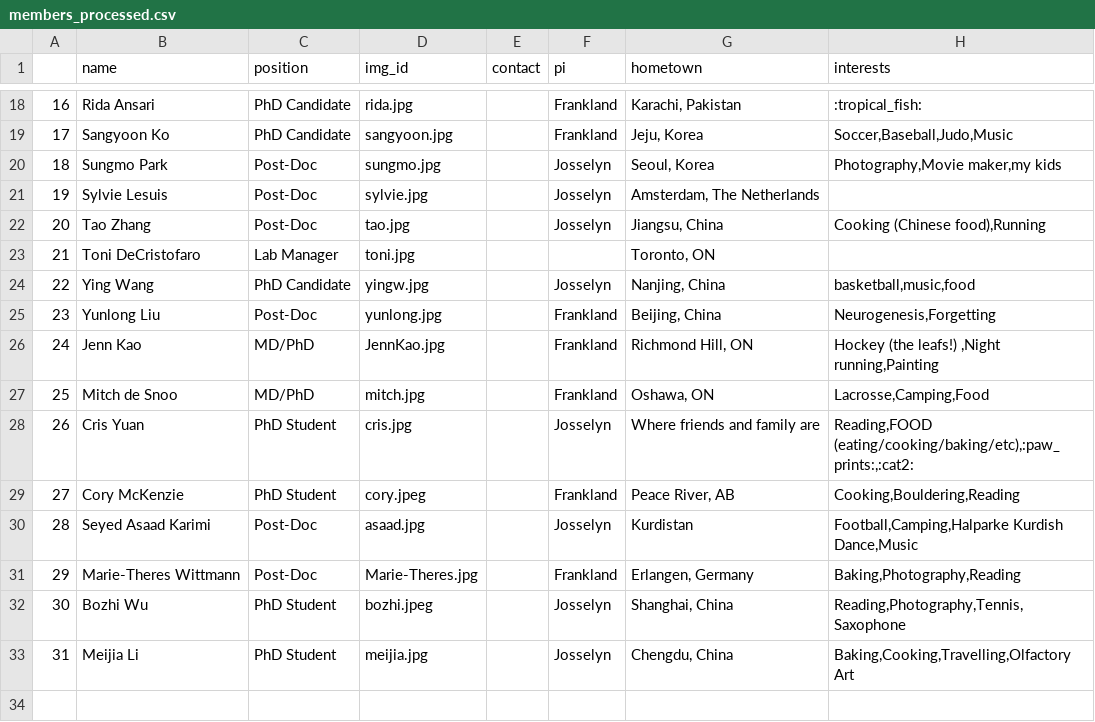
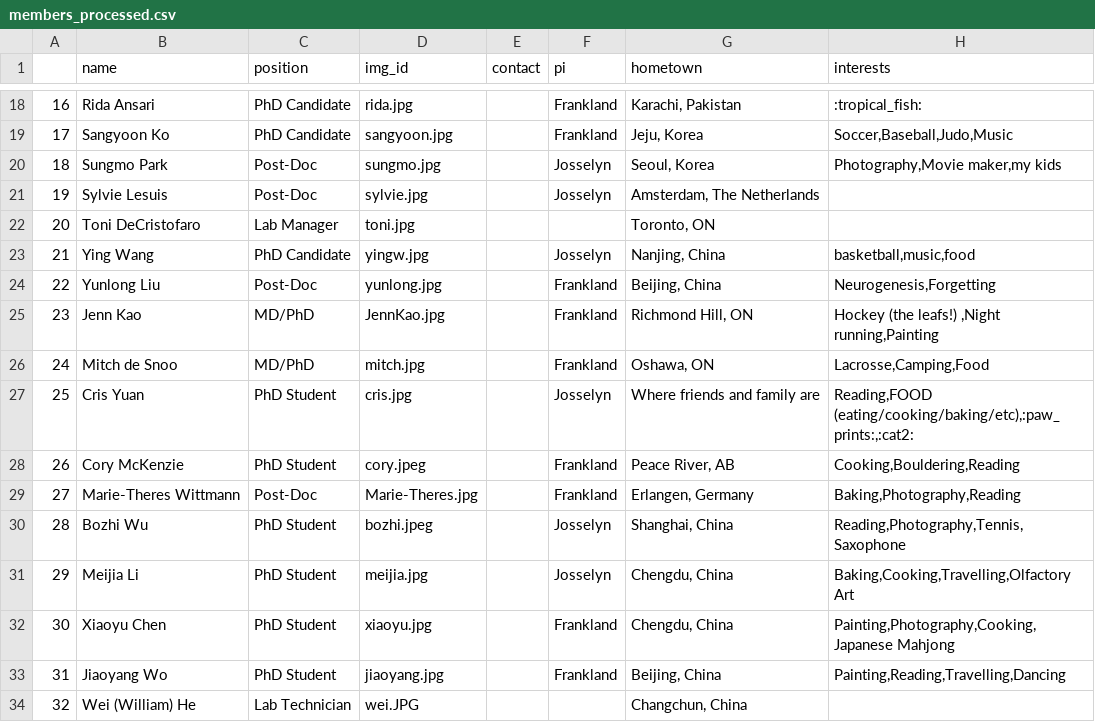
Before and after one commit to jf-lab/jflab, a CSV file: _data/members_processed.csv, drawn as a sheet; only a part is shown, gaps mark what is left out; removed rows and columns are numbered as before the commit, all else as after; the diff names each change by its address in the sheet, - before the commit and + after, or states it on an @@ line.

```diff
--- a/_data/members_processed.csv
+++ b/_data/members_processed.csv
-row 22: 20 | Tao Zhang | Post-Doc | tao.jpg |  | Josselyn | Jiangsu, China | Cooking (Chinese food),Running
@@ column A renumbered between rows 22 and 31 @@
-row 30: 28 | Seyed Asaad Karimi | Post-Doc | asaad.jpg |  | Josselyn | Kurdistan | Football,Camping,Halparke Kurdish Dance,Music
+row 32: 30 | Xiaoyu Chen | PhD Student | xiaoyu.jpg |  | Frankland | Chengdu, China | Painting,Photography,Cooking,Japanese Mahjong
+row 33: 31 | Jiaoyang Wo | PhD Student | jiaoyang.jpg |  | Frankland | Beijing, China | Painting,Reading,Travelling,Dancing
+row 34: 32 | Wei (William) He | Lab Technician | wei.JPG |  |  | Changchun, China
```
Also changed, not shown: _data/all_members.csv.
